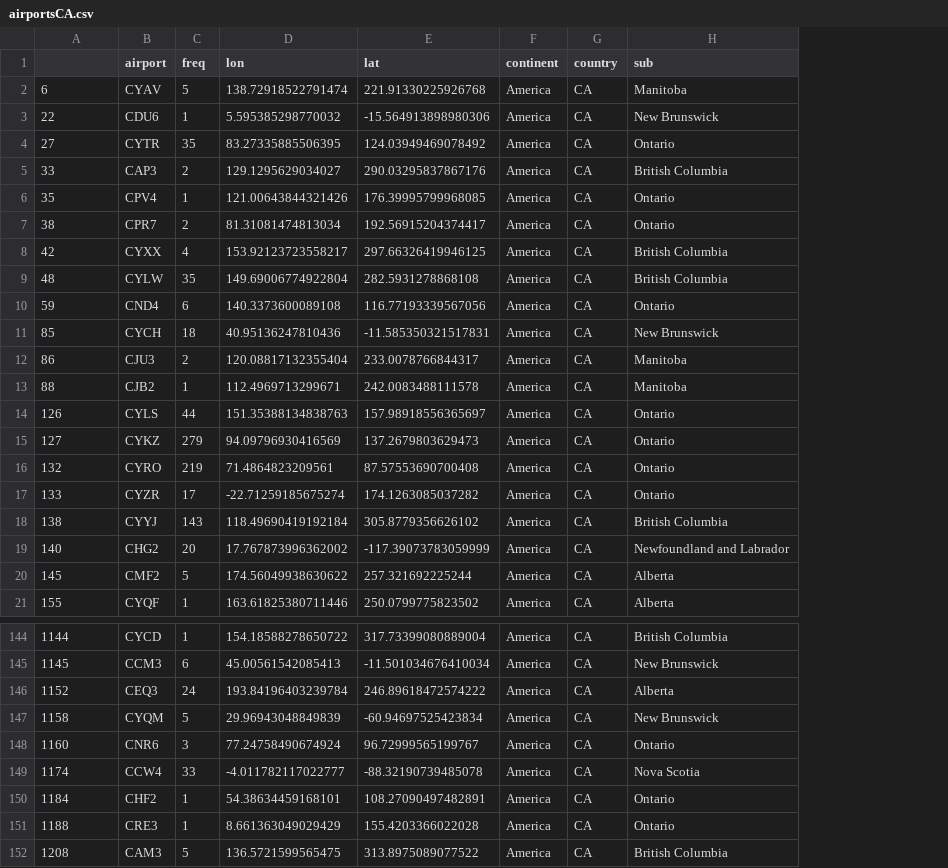
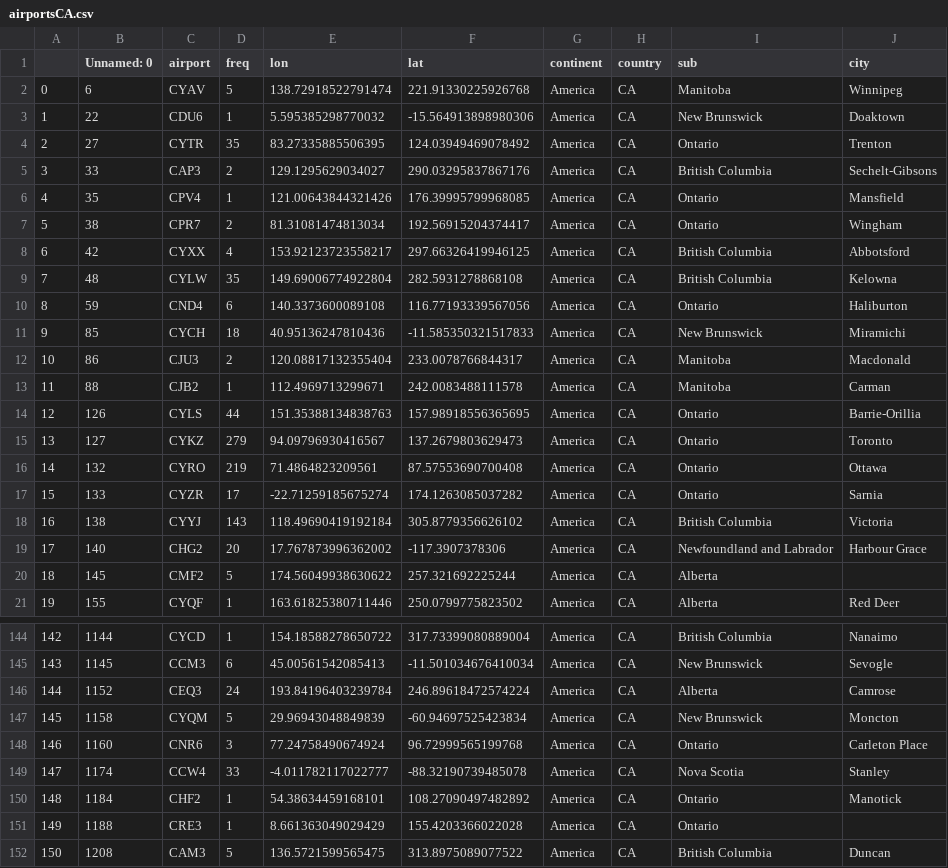
Before and after one commit to mehdiHai/INF8808-Final-Project, a CSV file: src/assets/data/CA/airportsCA.csv, drawn as a sheet; only a part is shown, gaps mark what is left out; addresses are those after the commit; the diff covers the shown part only; the diff names each change by its address in the sheet, - before the commit and + after, or states it on an @@ line.

Commit message:
new dataset with country and city

```diff
--- a/src/assets/data/CA/airportsCA.csv
+++ b/src/assets/data/CA/airportsCA.csv
+column A, rows 2-21: 0 | 1 | 2 | 3 | 4 | 5 | 6 | 7 | 8 | 9 | 10 | 11 | 12 | 13 | 14 | 15 | 16 | 17 | 18 | 19; rows 144-152: 142 | 143 | 144 | 145 | 146 | 147 | 148 | 149 | 150
+column J (city), rows 2-21: Winnipeg | Doaktown | Trenton | Sechelt-Gibsons | Mansfield | Wingham | Abbotsford | Kelowna | Haliburton | Miramichi | Macdonald | Carman | Barrie-Orillia | Toronto | Ottawa | Sarnia | Victoria | Harbour Grace |  | Red Deer; rows 144-152: Nanaimo | Sevogle | Camrose | Moncton | Carleton Place | Stanley | Manotick |  | Duncan
-B1: (empty)
+B1: Unnamed: 0
-F11 (lat): -11.585350321517831
+F11 (lat): -11.585350321517833
-F14 (lat): 157.98918556365697
+F14 (lat): 157.98918556365695
-E15 (lon): 94.09796930416569
+E15 (lon): 94.09796930416567
-F19 (lat): -117.39073783059999
+F19 (lat): -117.3907378306
-F146 (lat): 246.89618472574222
+F146 (lat): 246.89618472574224
-F148 (lat): 96.72999565199767
+F148 (lat): 96.72999565199768
-F150 (lat): 108.27090497482891
+F150 (lat): 108.27090497482892
```
Also changed, not shown: 32 edited cells elsewhere in this file, src/assets/data/QC/airportsQC.csv, 1 other file.
